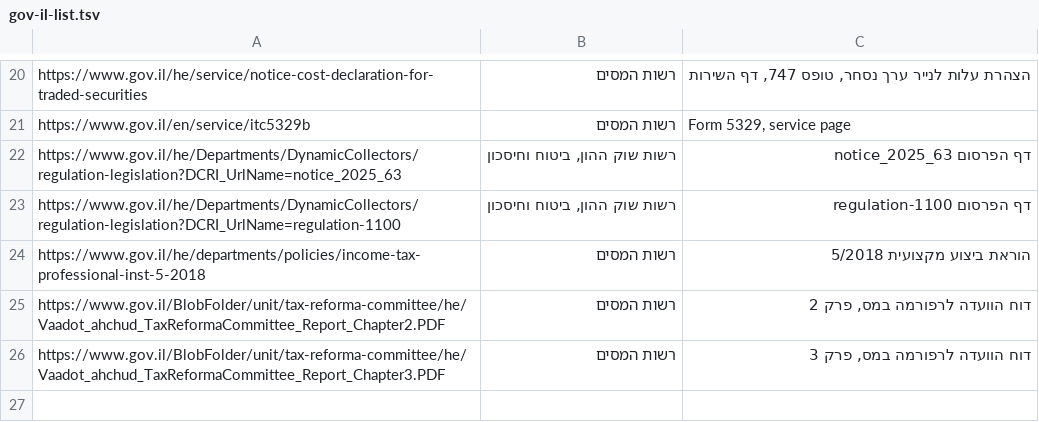
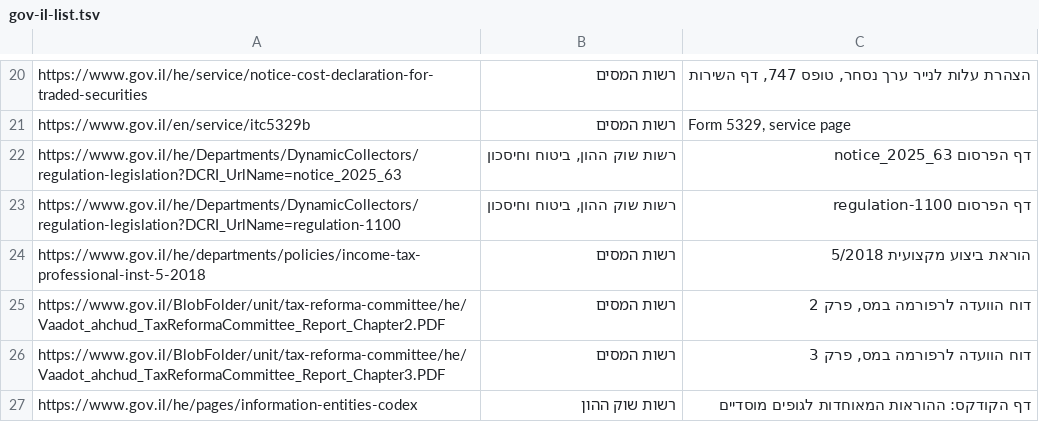
Before and after one commit to orishamir/finance-tool, a TSV file: research/2026-10-31-night/gov-il-list.tsv, drawn as a sheet; only a part is shown, gaps mark what is left out.

```diff
--- a/research/2026-10-31-night/gov-il-list.tsv
+++ b/research/2026-10-31-night/gov-il-list.tsv
@@ -26 +26,2 @@ https://www.gov.il/BlobFolder/unit/tax-reforma-committee/he/Vaadot_ahchud_TaxRef
 https://www.gov.il/BlobFolder/unit/tax-reforma-committee/he/Vaadot_ahchud_TaxReformaCommittee_Report_Chapter3.PDF	רשות המסים	דוח הוועדה לרפורמה במס, פרק 3
+https://www.gov.il/he/pages/information-entities-codex	רשות שוק ההון	דף הקודקס: ההוראות המאוחדות לגופים מוסדיים
```
Also changed, not shown: 59 other files.
